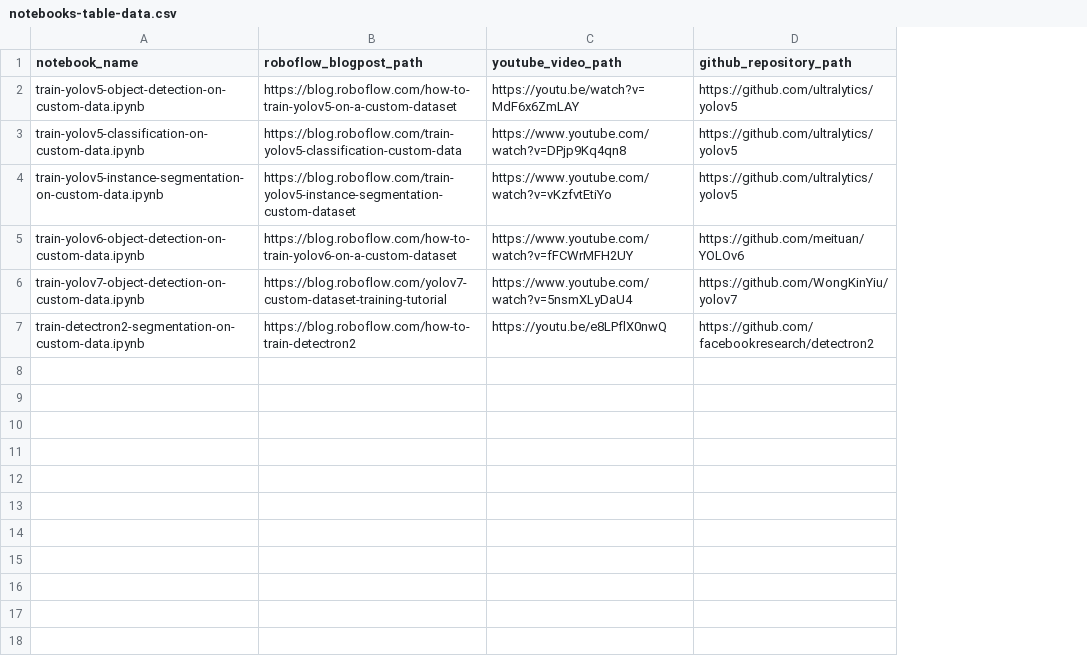
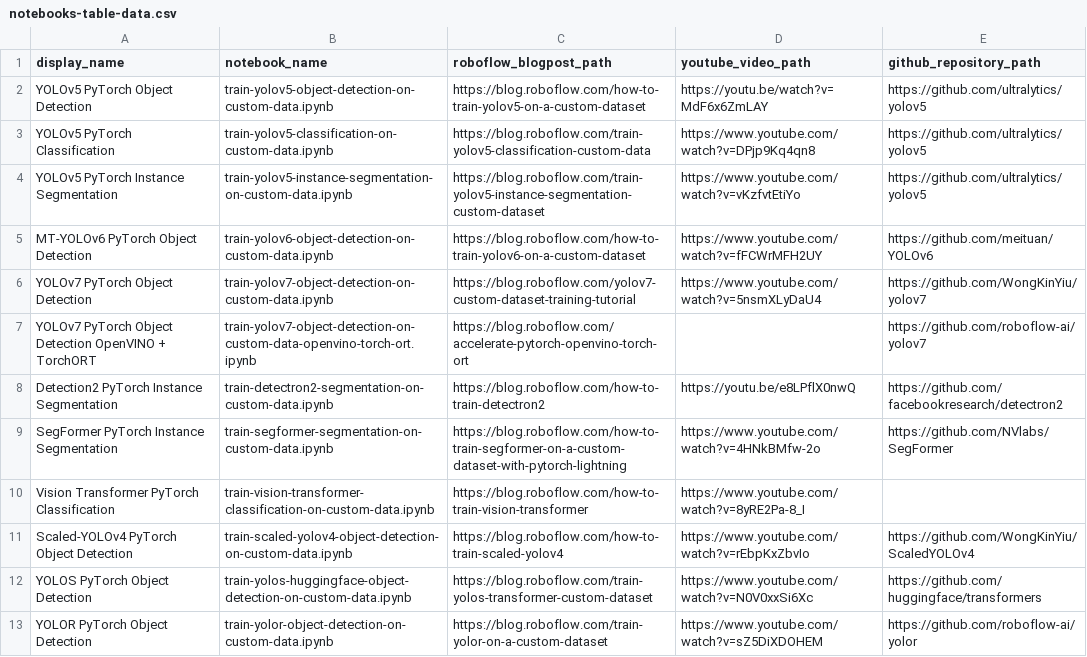
Before and after one commit to bwang413/Sagemaker_notebook, a CSV file: automation/notebooks-table-data.csv, drawn as a sheet; the diff names each change by its address in the sheet, - before the commit and + after, or states it on an @@ line.

```diff
--- a/automation/notebooks-table-data.csv
+++ b/automation/notebooks-table-data.csv
+column A (display_name), rows 2-6: YOLOv5 PyTorch Object Detection | YOLOv5 PyTorch Classification | YOLOv5 PyTorch Instance Segmentation | MT-YOLOv6 PyTorch Object Detection | YOLOv7 PyTorch Object Detection; row 8: Detection2 PyTorch Instance Segmentation
+row 7: YOLOv7 PyTorch Object Detection OpenVINO + TorchORT | train-yolov7-object-detection-on-custom-data-openvino-torch-ort.ipynb | https://blog.roboflow.com/accelerate-pytorch-openvino-torch-ort |  | https://github.com/roboflow-ai/yolov7
+row 9: SegFormer PyTorch Instance Segmentation | train-segformer-segmentation-on-custom-data.ipynb | https://blog.roboflow.com/how-to-train-segformer-on-a-custom-dataset-with-pytorch-lightning | https://www.youtube.com/watch?v=4HNkBMfw-2o | https://github.com/NVlabs/SegFormer
+row 10: Vision Transformer PyTorch Classification | train-vision-transformer-classification-on-custom-data.ipynb | https://blog.roboflow.com/how-to-train-vision-transformer | https://www.youtube.com/watch?v=8yRE2Pa-8_I
+row 11: Scaled-YOLOv4 PyTorch Object Detection | train-scaled-yolov4-object-detection-on-custom-data.ipynb | https://blog.roboflow.com/how-to-train-scaled-yolov4 | https://www.youtube.com/watch?v=rEbpKxZbvIo | https://github.com/WongKinYiu/ScaledYOLOv4
+row 12: YOLOS PyTorch Object Detection | train-yolos-huggingface-object-detection-on-custom-data.ipynb | https://blog.roboflow.com/train-yolos-transformer-custom-dataset | https://www.youtube.com/watch?v=N0V0xxSi6Xc | https://github.com/huggingface/transformers
+row 13: YOLOR PyTorch Object Detection | train-yolor-object-detection-on-custom-data.ipynb | https://blog.roboflow.com/train-yolor-on-a-custom-dataset | https://www.youtube.com/watch?v=sZ5DiXDOHEM | https://github.com/roboflow-ai/yolor
```
Also changed, not shown: 8 other files.
